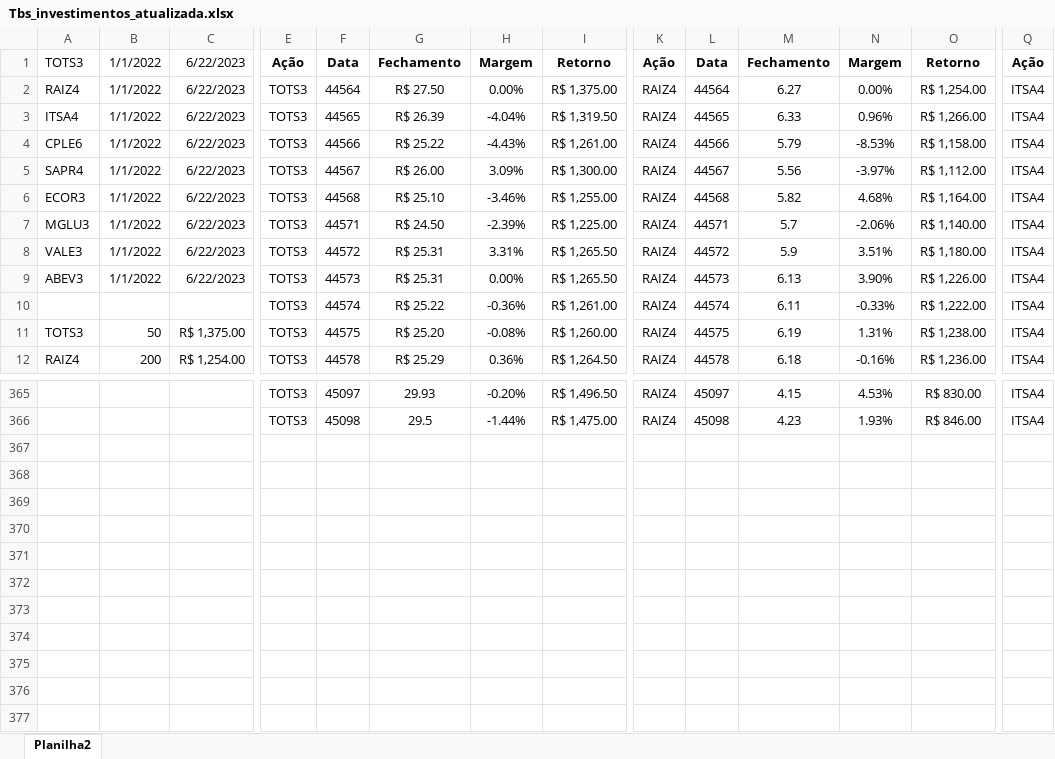
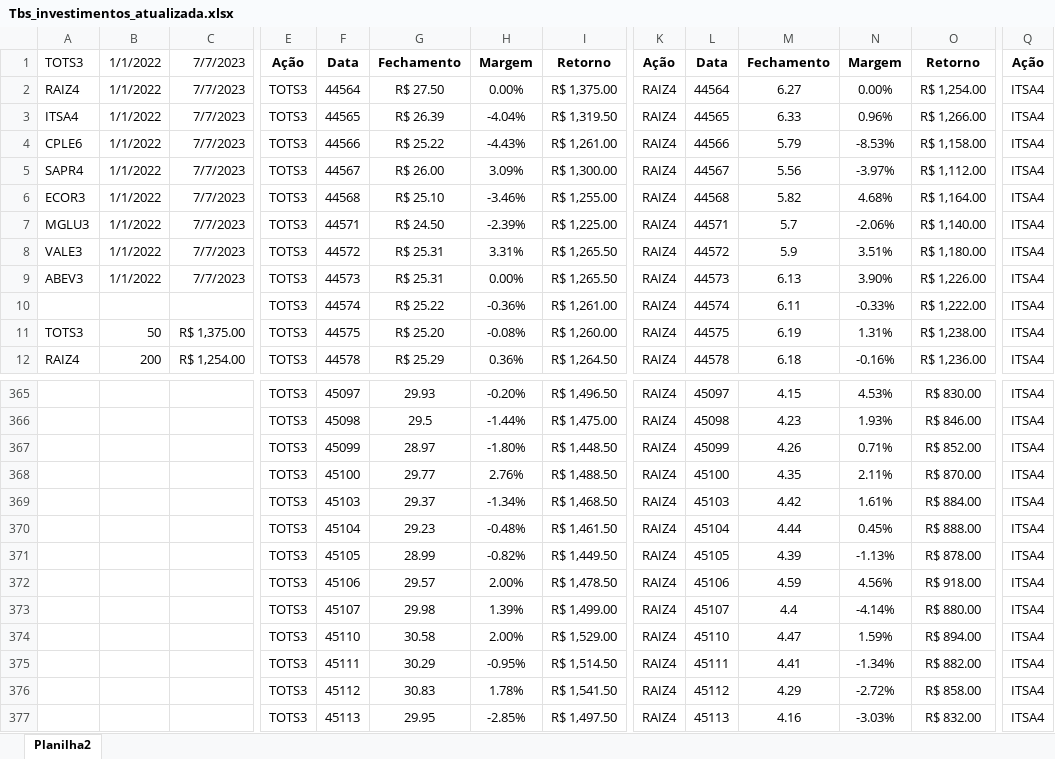
Before and after one commit to TiagoVettorazzi/Dashboard_investimentos_PowerBI, an Excel workbook: Tbs_investimentos_atualizada.xlsx, sheet Planilha2, drawn as a sheet; only a part is shown, gaps mark what is left out; values as stored, in another font and other column widths than the file's, no borders; rows hold the shown columns only; the diff names each change by its address in the sheet, - before the commit and + after, or states it on an @@ line.

Commit message:
Update Tbs_investimentos_atualizada.xlsx

```diff
--- a/Tbs_investimentos_atualizada.xlsx (sheet Planilha2)
+++ b/Tbs_investimentos_atualizada.xlsx (sheet Planilha2)
-C1:C9: 6/22/2023
+C1:C9: 7/7/2023
+row 367:  |  |  | TOTS3 | 45099 | 28.97 | -1.80% | R$ 1,448.50 | RAIZ4 | 45099 | 4.26 | 0.71% | R$ 852.00 | ITSA4
+row 368:  |  |  | TOTS3 | 45100 | 29.77 | 2.76% | R$ 1,488.50 | RAIZ4 | 45100 | 4.35 | 2.11% | R$ 870.00 | ITSA4
+row 369:  |  |  | TOTS3 | 45103 | 29.37 | -1.34% | R$ 1,468.50 | RAIZ4 | 45103 | 4.42 | 1.61% | R$ 884.00 | ITSA4
+row 370:  |  |  | TOTS3 | 45104 | 29.23 | -0.48% | R$ 1,461.50 | RAIZ4 | 45104 | 4.44 | 0.45% | R$ 888.00 | ITSA4
+row 371:  |  |  | TOTS3 | 45105 | 28.99 | -0.82% | R$ 1,449.50 | RAIZ4 | 45105 | 4.39 | -1.13% | R$ 878.00 | ITSA4
+row 372:  |  |  | TOTS3 | 45106 | 29.57 | 2.00% | R$ 1,478.50 | RAIZ4 | 45106 | 4.59 | 4.56% | R$ 918.00 | ITSA4
+row 373:  |  |  | TOTS3 | 45107 | 29.98 | 1.39% | R$ 1,499.00 | RAIZ4 | 45107 | 4.4 | -4.14% | R$ 880.00 | ITSA4
+row 374:  |  |  | TOTS3 | 45110 | 30.58 | 2.00% | R$ 1,529.00 | RAIZ4 | 45110 | 4.47 | 1.59% | R$ 894.00 | ITSA4
+row 375:  |  |  | TOTS3 | 45111 | 30.29 | -0.95% | R$ 1,514.50 | RAIZ4 | 45111 | 4.41 | -1.34% | R$ 882.00 | ITSA4
+row 376:  |  |  | TOTS3 | 45112 | 30.83 | 1.78% | R$ 1,541.50 | RAIZ4 | 45112 | 4.29 | -2.72% | R$ 858.00 | ITSA4
+row 377:  |  |  | TOTS3 | 45113 | 29.95 | -2.85% | R$ 1,497.50 | RAIZ4 | 45113 | 4.16 | -3.03% | R$ 832.00 | ITSA4
```
